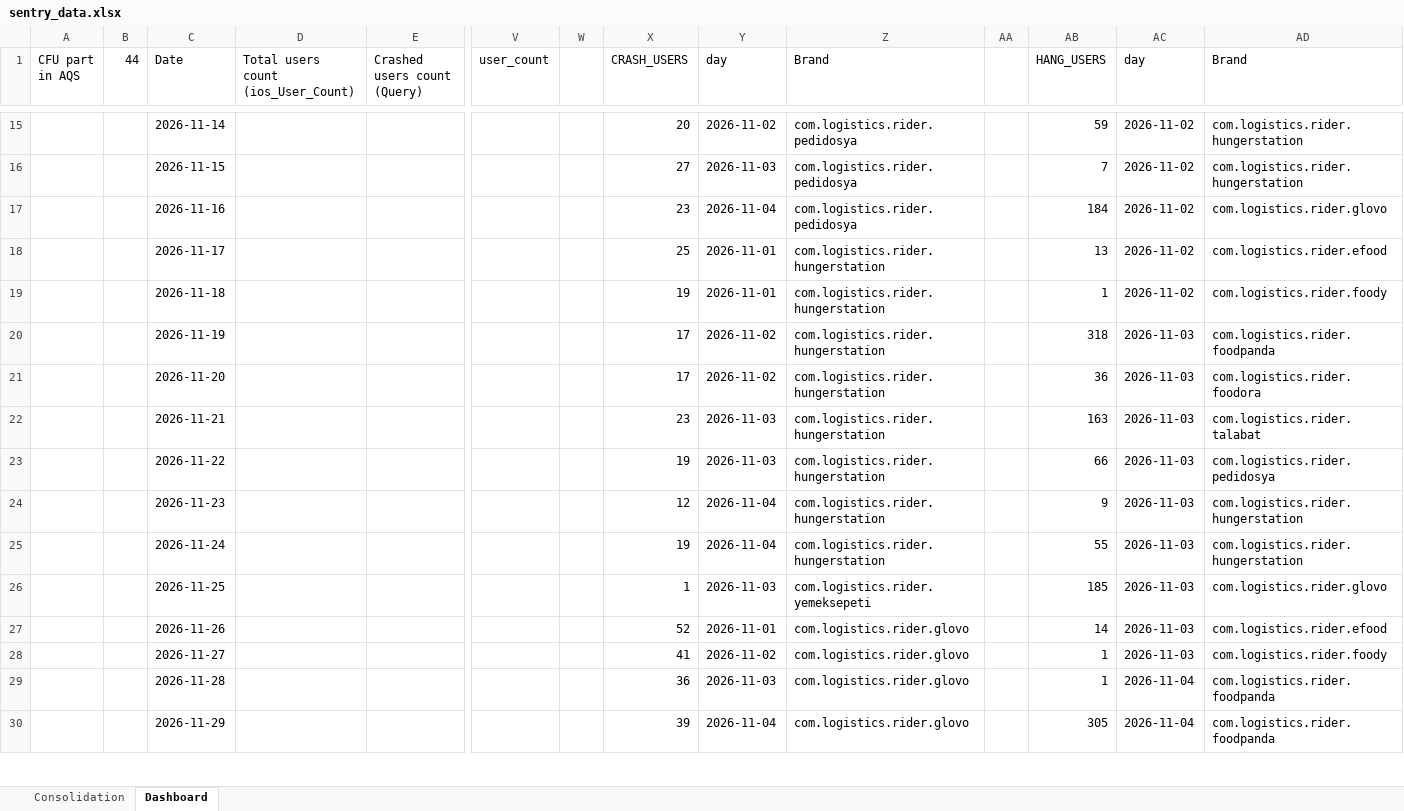
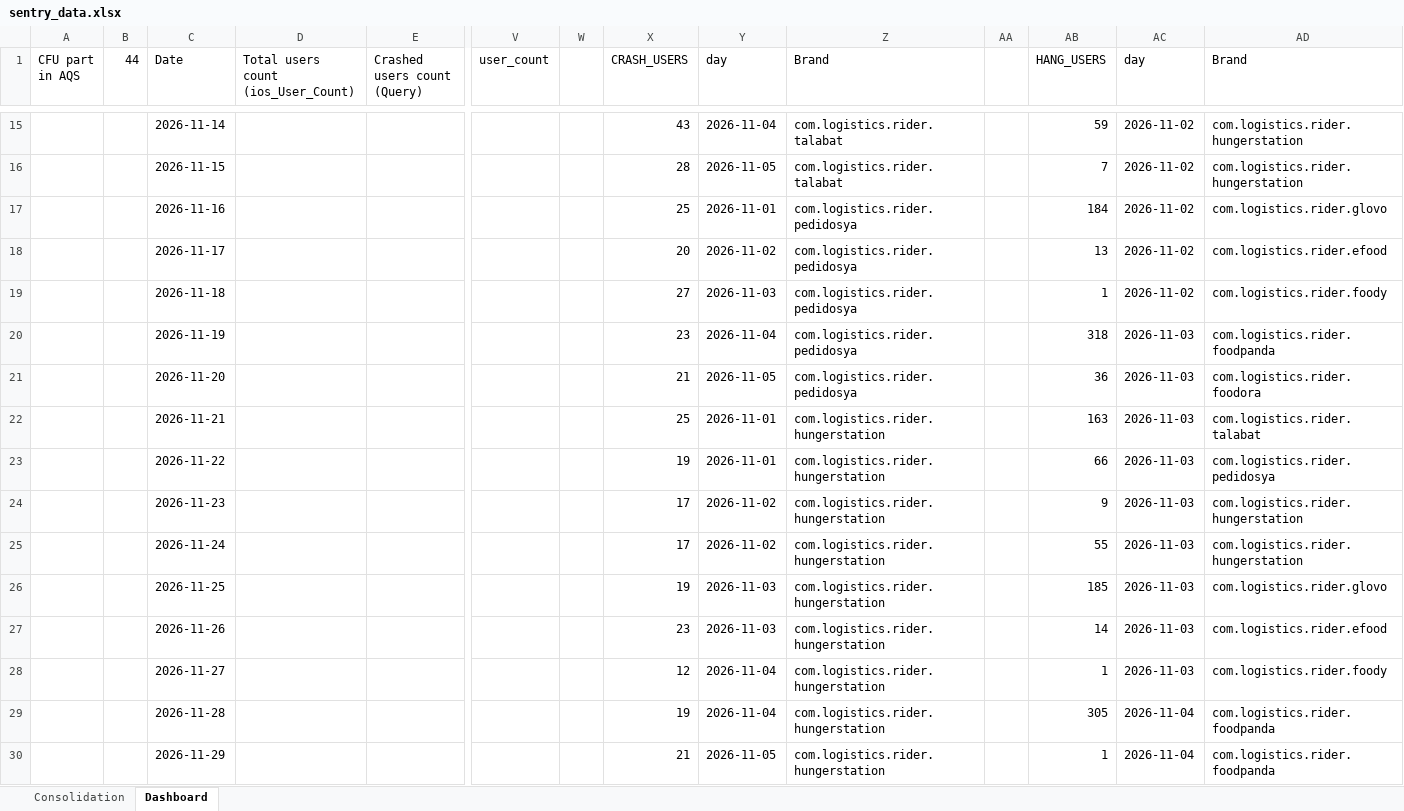
Before and after one commit to shilpa-bansal0401/rider-app-ios-reliability-dashboard, an Excel workbook: consolidation_report/sentry_data.xlsx, sheet Dashboard, drawn as a sheet; only a part is shown, gaps mark what is left out; values as stored, in another font and other column widths than the file's, no cell formats; removed rows and columns are numbered as before the commit, all else as after; rows hold the shown columns only; the diff covers the shown part only; the diff names each change by its address in the sheet, - before the commit and + after, or states it on an @@ line.

```diff
--- a/consolidation_report/sentry_data.xlsx (sheet Dashboard)
+++ b/consolidation_report/sentry_data.xlsx (sheet Dashboard)
-X15 (CRASH_USERS): 20
+X15 (CRASH_USERS): 43
-Y15 (day): 2026-11-02
+Y15 (day): 2026-11-04
-Z15:Z16 (Brand): com.logistics.rider.pedidosya
+Z15:Z16 (Brand): com.logistics.rider.talabat
-X16 (CRASH_USERS): 27
+X16 (CRASH_USERS): 28
-Y16 (day): 2026-11-03
+Y16 (day): 2026-11-05
-X17 (CRASH_USERS): 23
+X17 (CRASH_USERS): 25
-Y17 (day): 2026-11-04
+Y17 (day): 2026-11-01
-X18 (CRASH_USERS): 25
+X18 (CRASH_USERS): 20
-Y18 (day): 2026-11-01
+Y18 (day): 2026-11-02
-Z18:Z21 (Brand): com.logistics.rider.hungerstation
+Z18:Z21 (Brand): com.logistics.rider.pedidosya
-X19 (CRASH_USERS): 19
+X19 (CRASH_USERS): 27
-Y19 (day): 2026-11-01
+Y19 (day): 2026-11-03
-X20 (CRASH_USERS): 17
+X20 (CRASH_USERS): 23
-Y20 (day): 2026-11-02
+Y20 (day): 2026-11-04
-X21 (CRASH_USERS): 17
+X21 (CRASH_USERS): 21
-Y21 (day): 2026-11-02
+Y21 (day): 2026-11-05
-X22 (CRASH_USERS): 23
+X22 (CRASH_USERS): 25
-Y22:Y23 (day): 2026-11-03
+Y22:Y23 (day): 2026-11-01
-X24 (CRASH_USERS): 12
+X24 (CRASH_USERS): 17
-Y24:Y25 (day): 2026-11-04
+Y24:Y25 (day): 2026-11-02
-X25 (CRASH_USERS): 19
+X25 (CRASH_USERS): 17
-X26 (CRASH_USERS): 1
+X26 (CRASH_USERS): 19
-Z26 (Brand): com.logistics.rider.yemeksepeti
+Z26 (Brand): com.logistics.rider.hungerstation
-X27 (CRASH_USERS): 52
+X27 (CRASH_USERS): 23
-Y27 (day): 2026-11-01
+Y27 (day): 2026-11-03
-Z27:Z28 (Brand): com.logistics.rider.glovo
+Z27:Z28 (Brand): com.logistics.rider.hungerstation
-X28 (CRASH_USERS): 41
+X28 (CRASH_USERS): 12
-Y28 (day): 2026-11-02
+Y28 (day): 2026-11-04
-row 29:  |  | 2026-11-28 |  |  |  |  | 36 | 2026-11-03 | com.logistics.rider.glovo |  | 1 | 2026-11-04 | com.logistics.rider.foodpanda
-C29 (Date): 2026-11-29
+C29 (Date): 2026-11-28
-X29 (CRASH_USERS): 39
+X29 (CRASH_USERS): 19
-Z29 (Brand): com.logistics.rider.glovo
+Z29 (Brand): com.logistics.rider.hungerstation
+row 30:  |  | 2026-11-29 |  |  |  |  | 21 | 2026-11-05 | com.logistics.rider.hungerstation |  | 1 | 2026-11-04 | com.logistics.rider.foodpanda
```
Also changed, not shown: 9 added rows and 58 edited cells elsewhere in this sheet, cell formats, 3 other files.
